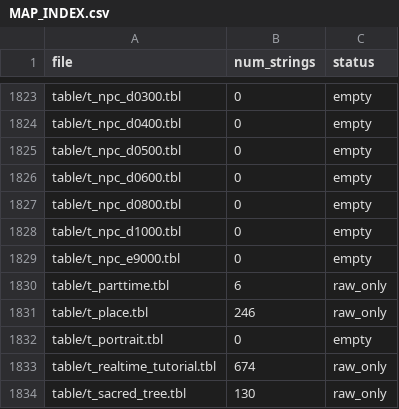
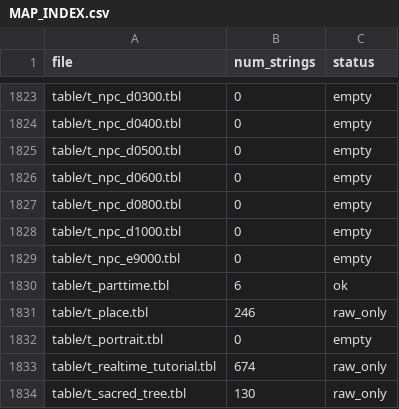
Before and after one commit to Stamir36/KuroTranslate-Tools, a CSV file: work/translation_map/MAP_INDEX.csv, drawn as a sheet; only a part is shown, gaps mark what is left out; the diff covers the shown part only.

```diff
--- a/work/translation_map/MAP_INDEX.csv
+++ b/work/translation_map/MAP_INDEX.csv
@@ -1829,3 +1829,3 @@ table/t_npc_d1000.tbl,0,empty
 table/t_npc_e9000.tbl,0,empty
-table/t_parttime.tbl,6,raw_only
+table/t_parttime.tbl,6,ok
 table/t_place.tbl,246,raw_only
```
Also changed, not shown: 9 edited cells elsewhere in this file, 41 other files.
